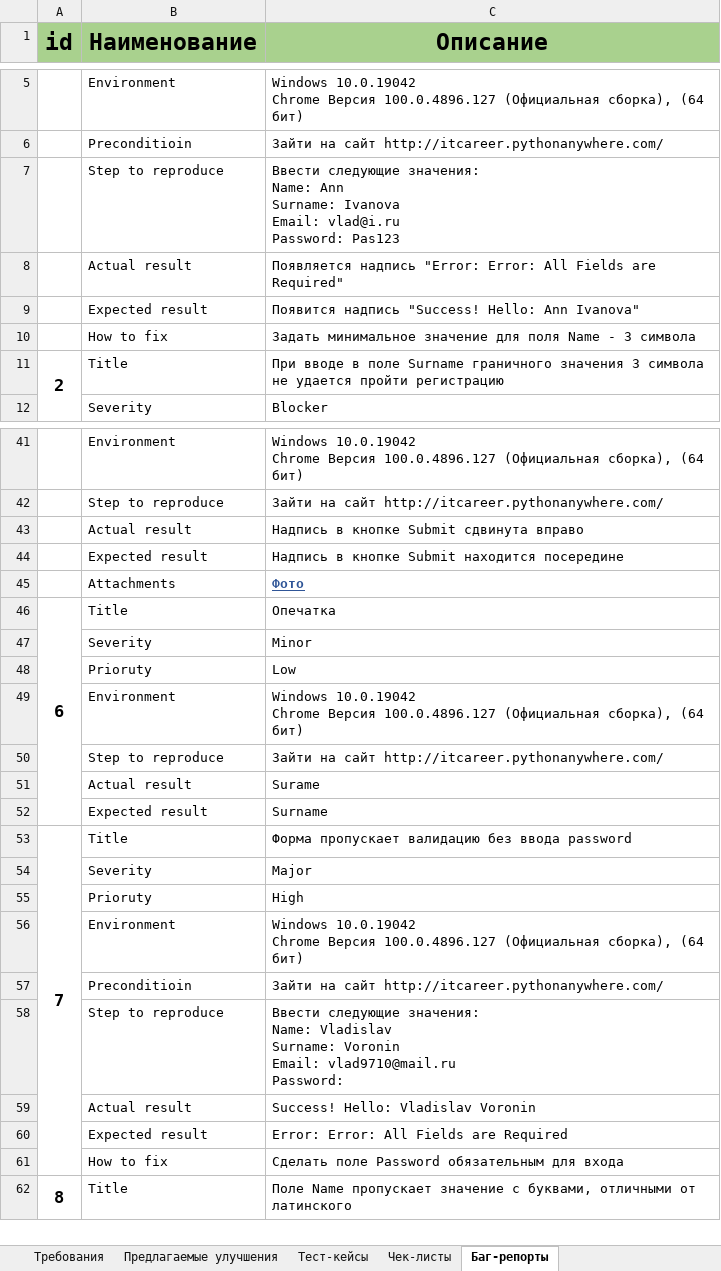
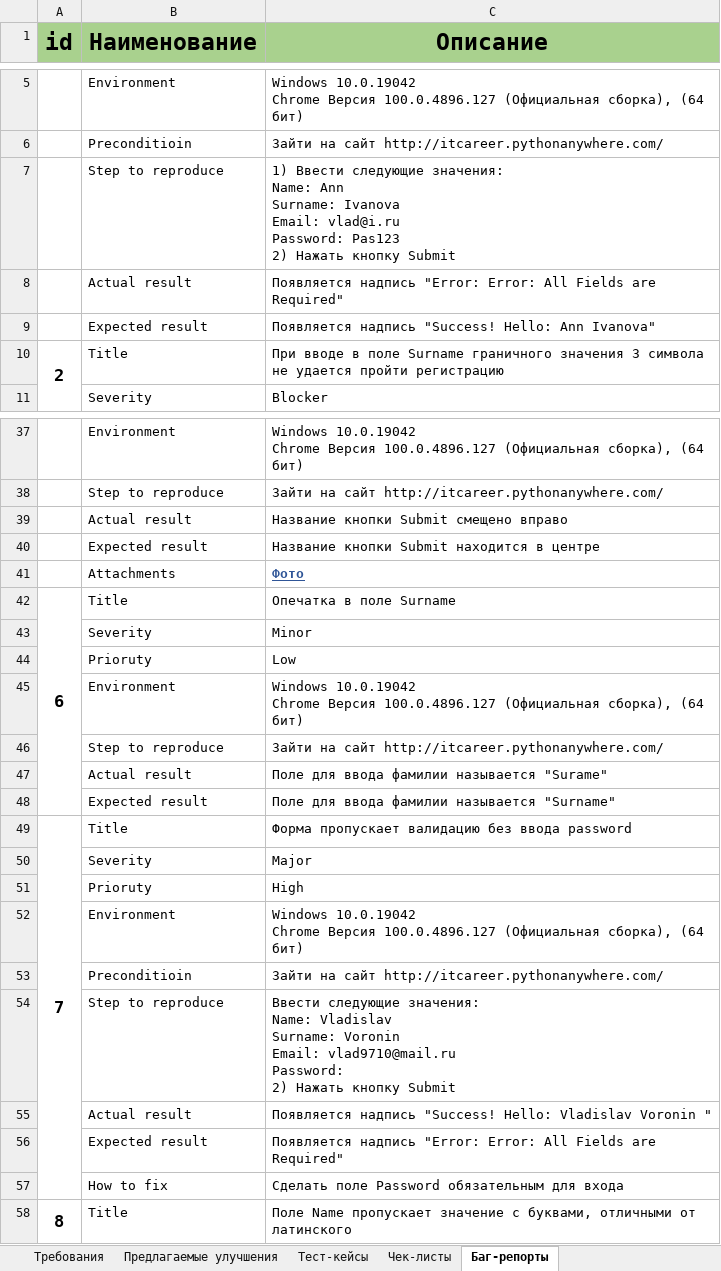
Before and after one commit to VladislavVoronin/Ksendzov_group_27, an Excel workbook: Web form testing/Web form test.xlsx, sheet Баг-репорты, drawn as a sheet; only a part is shown, gaps mark what is left out; values as stored, in another font and other column widths than the file's, no borders; removed rows and columns are numbered as before the commit, all else as after; ↵ is a line break in a cell; the diff covers the shown part only; the diff names each change by its address in the sheet, - before the commit and + after, or states it on an @@ line.

```diff
--- a/Web form testing/Web form test.xlsx (sheet Баг-репорты)
+++ b/Web form testing/Web form test.xlsx (sheet Баг-репорты)
-C7 (Описание): Ввести следующие значения: ↵ Name: Ann ↵ Surname: Ivanova ↵ Email: vlad@i.ru ↵ Password: Pas123
+C7 (Описание): 1) Ввести следующие значения: ↵ Name: Ann ↵ Surname: Ivanova ↵ Email: vlad@i.ru ↵ Password: Pas123 ↵ 2) Нажать кнопку Submit
-C9 (Описание): Появится надпись "Success!…
+C9 (Описание): Появляется надпись "Success!…
-row 10:  | How to fix | Задать минимальное значение для поля Name - 3 символа
-C39 (Описание): Надпись в кнопке Submit сдвинута вправо
+C39 (Описание): Название кнопки Submit смещено вправо
-C40 (Описание): Надпись в кнопке Submit находится посередине
+C40 (Описание): Название кнопки Submit находится в центре
-C42 (Описание): Опечатка
+C42 (Описание): Опечатка в поле Surname
-C47 (Описание): Surame
+C47 (Описание): Поле для ввода фамилии называется "Surame"
-C48 (Описание): Surname
+C48 (Описание): Поле для ввода фамилии называется "Surname"
-C54 (Описание): …vlad9710@mail.ru ↵ Password:
+C54 (Описание): …vlad9710@mail.ru ↵ Password: ↵ 2) Нажать кнопку Submit
-C55 (Описание): Success! Hello: Vladislav Voronin
+C55 (Описание): Появляется надпись "Success! Hello: Vladislav Voronin "
-C56 (Описание): Error: Error: All Fields are Required
+C56 (Описание): Появляется надпись "Error: Error: All Fields are Required"
```
Also changed, not shown: 3 removed rows and 17 edited cells elsewhere in this sheet, sheet Чек-листы, sheet Предлагаемые улучшения.
